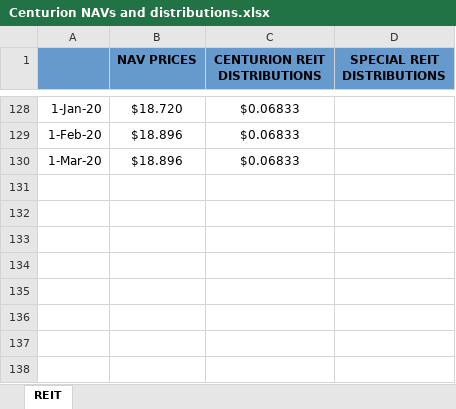
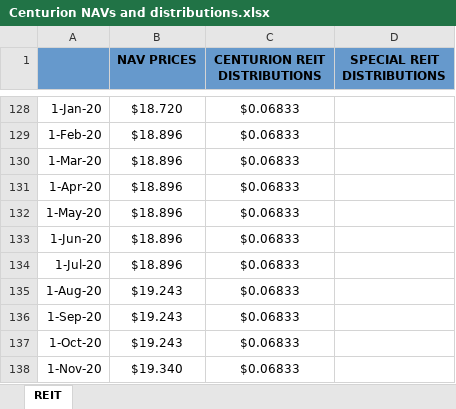
Before and after one commit to Calvin9165/private-reit-simulation, an Excel workbook: raw_reit_data/centurion/Centurion NAVs and distributions.xlsx, sheet REIT, drawn as a sheet; only a part is shown, gaps mark what is left out; values as stored, in another font and other column widths than the file's, no borders; the diff names each change by its address in the sheet, - before the commit and + after, or states it on an @@ line.

```diff
--- a/raw_reit_data/centurion/Centurion NAVs and distributions.xlsx (sheet REIT)
+++ b/raw_reit_data/centurion/Centurion NAVs and distributions.xlsx (sheet REIT)
+row 131: 1-Apr-20 | $18.896 | $0.06833
+row 132: 1-May-20 | $18.896 | $0.06833
+row 133: 1-Jun-20 | $18.896 | $0.06833
+row 134: 1-Jul-20 | $18.896 | $0.06833
+row 135: 1-Aug-20 | $19.243 | $0.06833
+row 136: 1-Sep-20 | $19.243 | $0.06833
+row 137: 1-Oct-20 | $19.243 | $0.06833
+row 138: 1-Nov-20 | $19.340 | $0.06833
```
Also changed, not shown: 3 other files.
